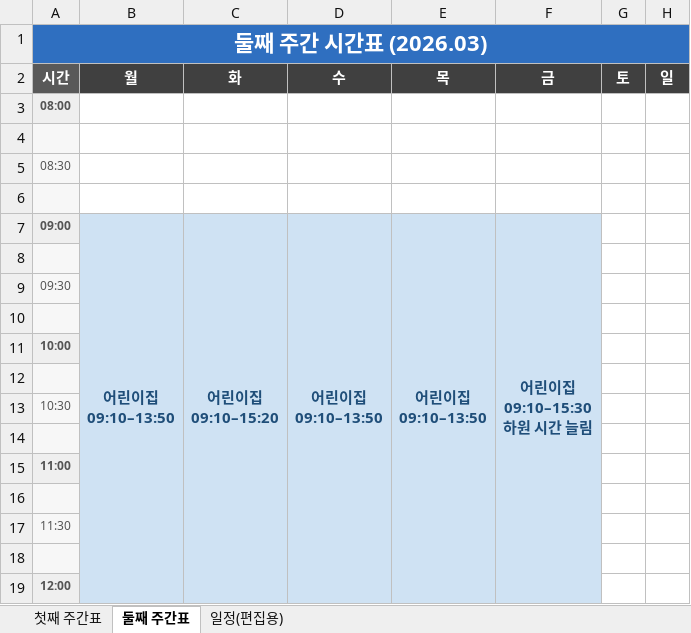
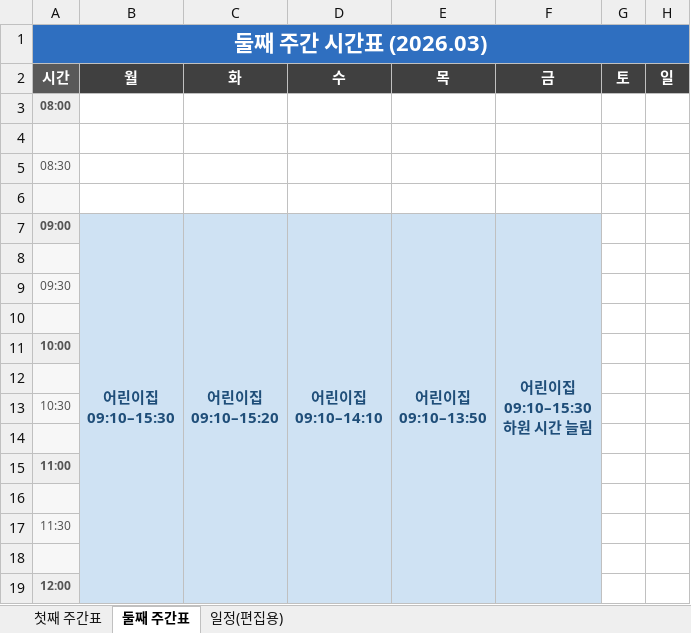
Before and after one commit to Catomo88/time_table, an Excel workbook: 시간표.xlsx, sheet 둘째 주간표, drawn as a sheet; only a part is shown; values as stored, in another font and other column widths than the file's, no borders; ↵ is a line break in a cell; the diff covers the shown part only; the diff names each change by its address in the sheet, - before the commit and + after, or states it on an @@ line.

Commit message:
둘째 어린이집 하원 조정: 월 15:30, 수 14:10

```diff
--- a/시간표.xlsx (sheet 둘째 주간표)
+++ b/시간표.xlsx (sheet 둘째 주간표)
-B7 (월): 어린이집 ↵ 09:10–13:50
+B7 (월): 어린이집 ↵ 09:10–15:30
-B7:B26 merged
+B7:B32 merged
-D7 (수): 어린이집 ↵ 09:10–13:50
+D7 (수): 어린이집 ↵ 09:10–14:10
-D7:D26 merged
+D7:D27 merged
```
Also changed, not shown: cell formats elsewhere in this sheet, sheet 일정(편집용), 3 other files.
